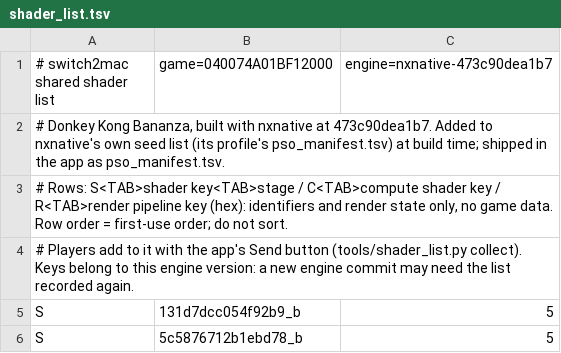
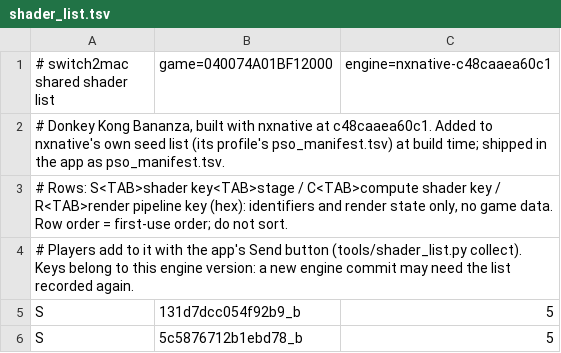
Before and after one commit to IT-Kwj/hermit, a TSV file: games/donkey-kong-bananza/shader_list.tsv, drawn as a sheet; only a part is shown.

```diff
--- a/games/donkey-kong-bananza/shader_list.tsv
+++ b/games/donkey-kong-bananza/shader_list.tsv
@@ -1,3 +1,3 @@
-# switch2mac shared shader list	game=040074A01BF12000	engine=nxnative-473c90dea1b7
-# Donkey Kong Bananza, built with nxnative at 473c90dea1b7. Added to nxnative's own seed list (its profile's pso_manifest.tsv) at build time; shipped in the app as pso_manifest.tsv.
+# switch2mac shared shader list	game=040074A01BF12000	engine=nxnative-c48caaea60c1
+# Donkey Kong Bananza, built with nxnative at c48caaea60c1. Added to nxnative's own seed list (its profile's pso_manifest.tsv) at build time; shipped in the app as pso_manifest.tsv.
 # Rows: S<TAB>shader key<TAB>stage / C<TAB>compute shader key / R<TAB>render pipeline key (hex): identifiers and render state only, no game data. Row order = first-use order; do not sort.
```
Also changed, not shown: 3 other files.
